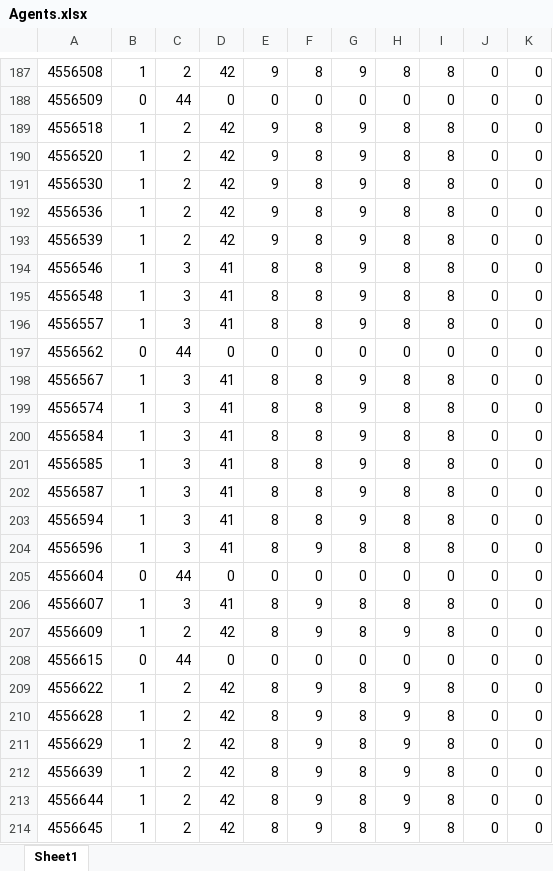
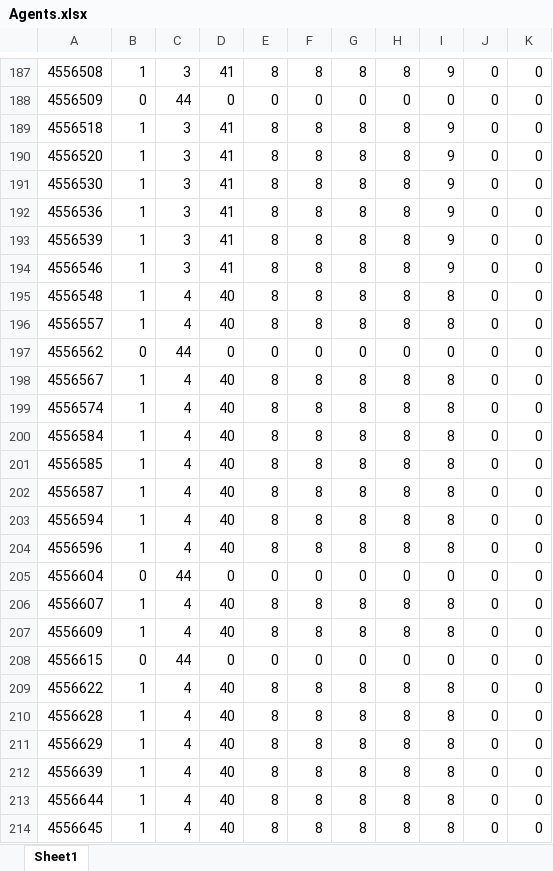
Before and after one commit to skinnygore1213-max/Proyect_WFM, an Excel workbook: Result/Agents.xlsx, sheet Sheet1, drawn as a sheet; only a part is shown, gaps mark what is left out; values as stored, in another font and other column widths than the file's, no borders; the diff covers the shown part only; the diff names each change by its address in the sheet, - before the commit and + after, or states it on an @@ line.

```diff
--- a/Result/Agents.xlsx (sheet Sheet1)
+++ b/Result/Agents.xlsx (sheet Sheet1)
-C187: 2
+C187: 3
-D187: 42
+D187: 41
-E187: 9
+E187: 8
-G187: 9
+G187: 8
-I187: 8
+I187: 9
-C189:C193: 2
+C189:C193: 3
-D189:D193: 42
+D189:D193: 41
-E189:E193: 9
+E189:E193: 8
-G189:G196: 9
+G189:G196: 8
-I189:I194: 8
+I189:I194: 9
-C195:C196: 3
+C195:C196: 4
-D195:D196: 41
+D195:D196: 40
-C198:C204: 3
+C198:C204: 4
-D198:D204: 41
+D198:D204: 40
-G198:G203: 9
+G198:G203: 8
-F204: 9
+F204: 8
-C206: 3
+C206: 4
-D206: 41
+D206: 40
-F206:F207: 9
+F206:F207: 8
-C207: 2
+C207: 4
-D207: 42
+D207: 40
-H207: 9
+H207: 8
-C209:C214: 2
+C209:C214: 4
-D209:D214: 42
+D209:D214: 40
-F209:F214: 9
+F209:F214: 8
-H209:H214: 9
+H209:H214: 8
```
Also changed, not shown: 1394 edited cells elsewhere in this sheet, Result/AsignacionTurnos.xlsx, Result/CoberturaFinal.xlsx, 7 other files.
